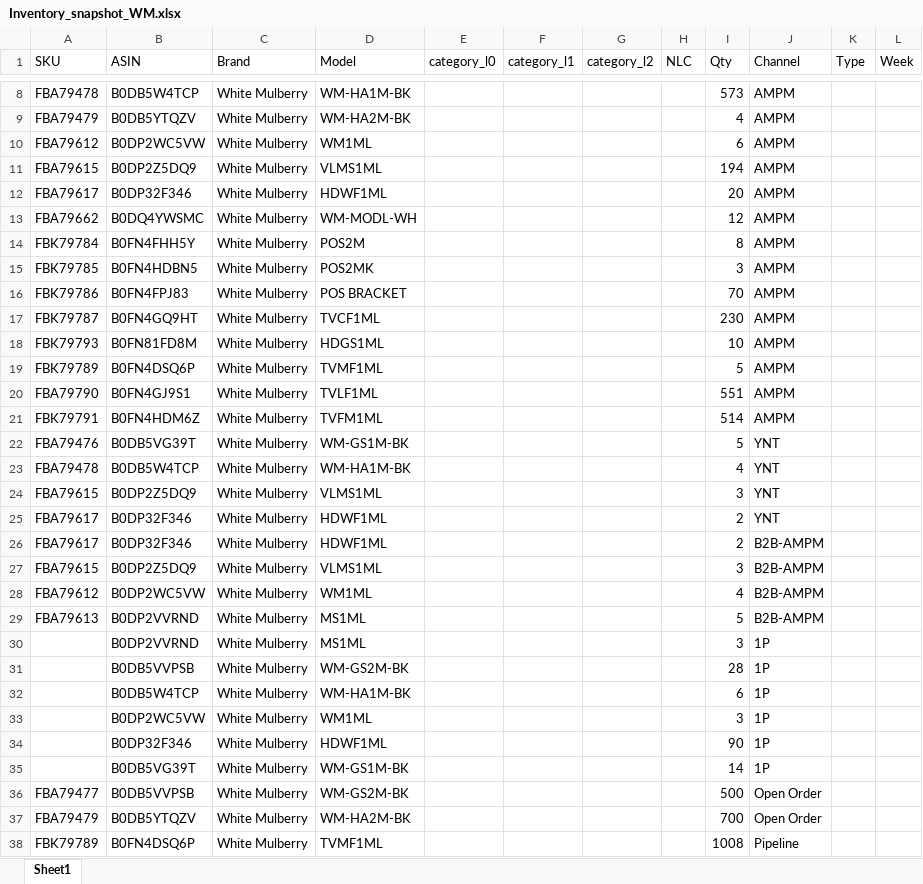
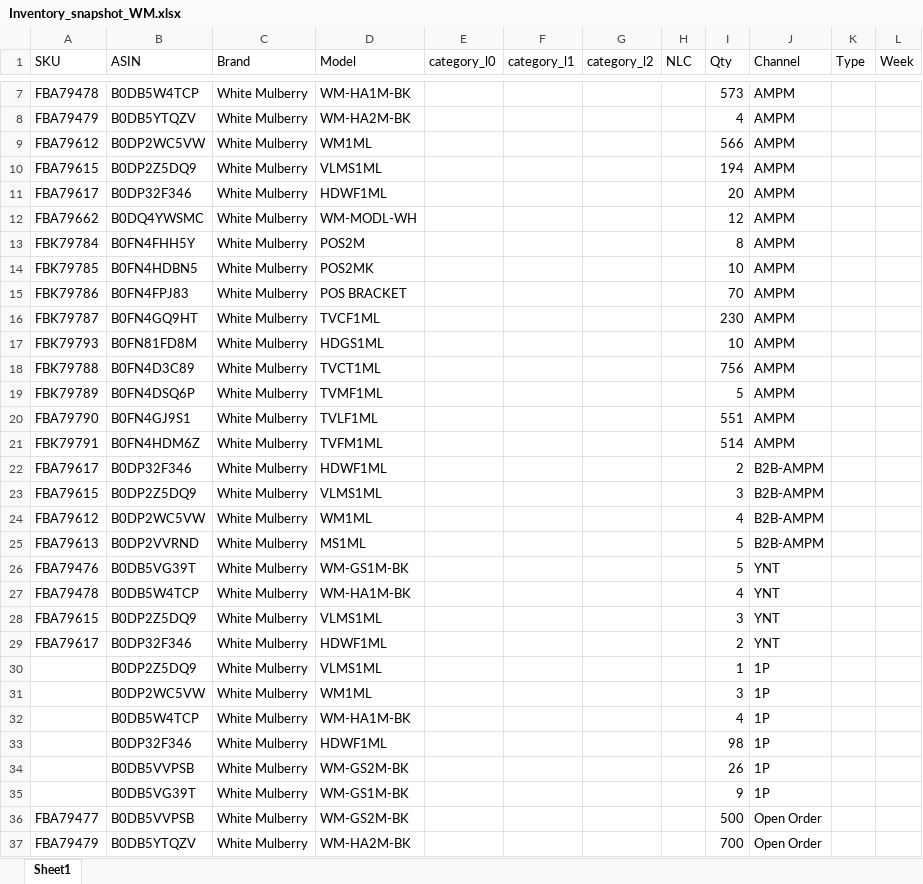
Before and after one commit to nitesh-lang/am-replenishment, an Excel workbook: data/input/Inventory_snapshot_WM.xlsx, sheet Sheet1, drawn as a sheet; only a part is shown, gaps mark what is left out; the shorter side is filled out with more unchanged rows; values as stored, in another font and other column widths than the file's, no borders; removed rows and columns are numbered as before the commit, all else as after; the diff covers the shown part only; the diff names each change by its address in the sheet, - before the commit and + after, or states it on an @@ line.

```diff
--- a/data/input/Inventory_snapshot_WM.xlsx (sheet Sheet1)
+++ b/data/input/Inventory_snapshot_WM.xlsx (sheet Sheet1)
-I9 (Qty): 6
+I9 (Qty): 566
-I14 (Qty): 3
+I14 (Qty): 10
+row 18: FBK79788 | B0FN4D3C89 | White Mulberry | TVCT1ML |  |  |  |  | 756 | AMPM
@@ row 26 moved to row 22: FBA79617 @@
@@ row 27 moved to row 23: FBA79615 @@
@@ row 28 moved to row 24: FBA79612 @@
@@ row 29 moved to row 25: FBA79613 @@
-B30 (ASIN): B0DP2VVRND
+B30 (ASIN): B0DP2Z5DQ9
-D30 (Model): MS1ML
+D30 (Model): VLMS1ML
-I30 (Qty): 3
+I30 (Qty): 1
-row 31:  | B0DB5VVPSB | White Mulberry | WM-GS2M-BK |  |  |  |  | 28 | 1P
-row 32:  | B0DB5W4TCP | White Mulberry | WM-HA1M-BK |  |  |  |  | 6 | 1P
+row 32:  | B0DB5W4TCP | White Mulberry | WM-HA1M-BK |  |  |  |  | 4 | 1P
-I33 (Qty): 90
+I33 (Qty): 98
+row 34:  | B0DB5VVPSB | White Mulberry | WM-GS2M-BK |  |  |  |  | 26 | 1P
-I35 (Qty): 14
+I35 (Qty): 9
```
Also changed, not shown: 1 removed row elsewhere in this sheet, data/input/Fossil Replenishment/In-Transit_Open_PO_Fossil.xlsx, data/input/In_Transit_PO data.xlsx, 6 other files.
